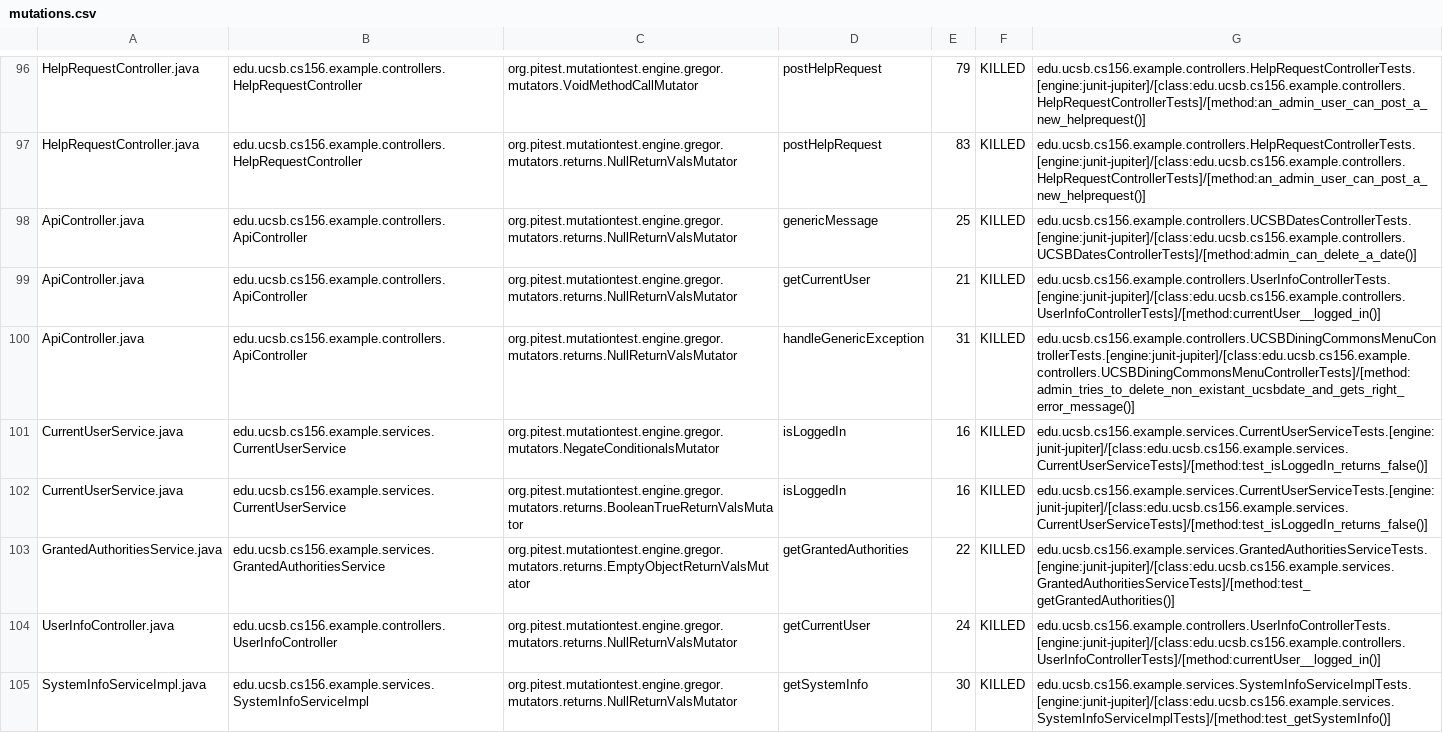
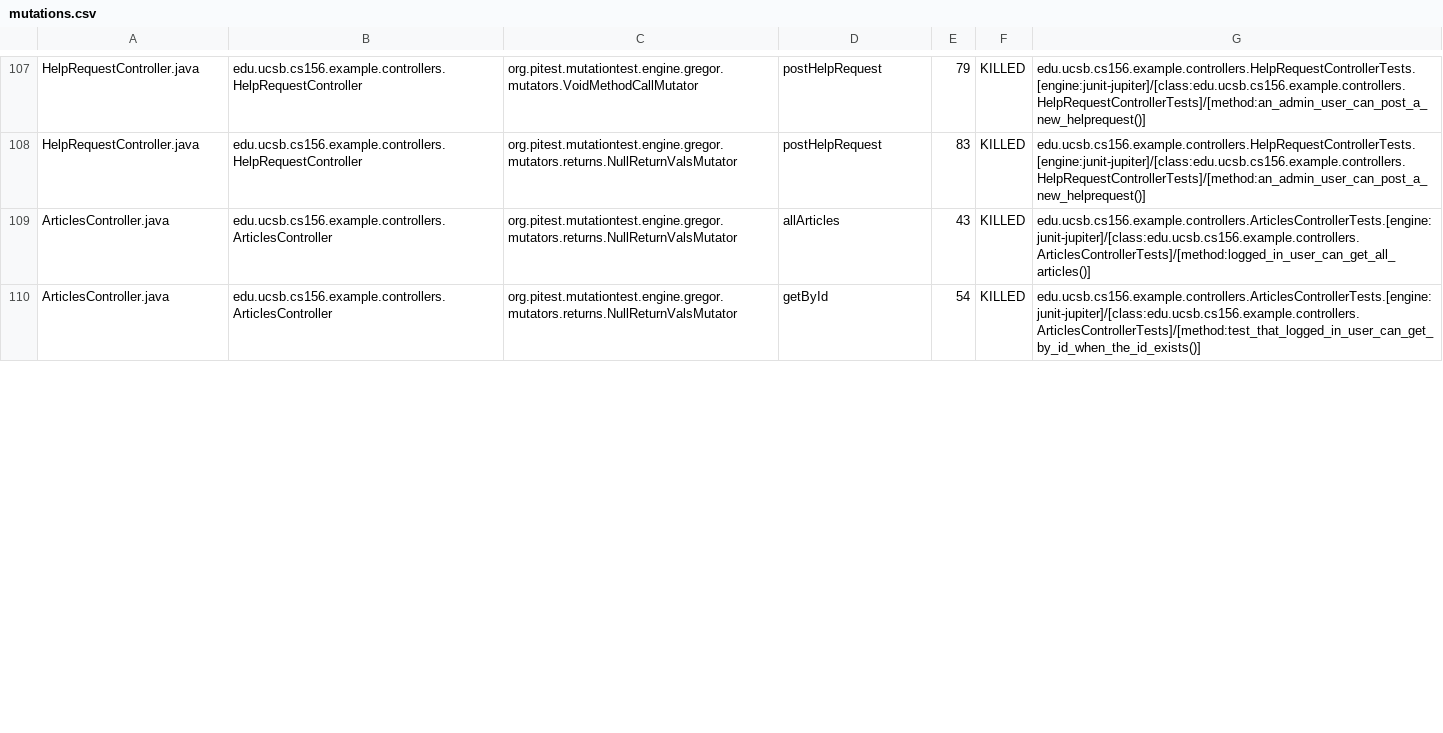
Before and after one commit to ucsb-cs156-m23/team02-m23-10am-3, a CSV file: pitest/mutations.csv, drawn as a sheet; only a part is shown, gaps mark what is left out; the diff covers the shown part only.

Commit message:
Deploying to gh-pages from @ ucsb-cs156-m23/team02-m23-10am-3@e6cb470c78935ab701556ec40029f46252fcb13c 🚀

```diff
--- a/pitest/mutations.csv
+++ b/pitest/mutations.csv
@@ -97,9 +108,3 @@ HelpRequestController.java,edu.ucsb.cs156.example.controllers.HelpRequestControl
 HelpRequestController.java,edu.ucsb.cs156.example.controllers.HelpRequestController,org.pitest.mutationtest.engine.gregor.mutators.returns.NullReturnValsMutator,postHelpRequest,83,KILLED,edu.ucsb.cs156.example.controllers.HelpRequestControllerTests.[engine:junit-jupiter]/[class:edu.ucsb.cs156.example.controllers.HelpRequestControllerTests]/[method:an_admin_user_can_post_a_new_helprequest()]
-ApiController.java,edu.ucsb.cs156.example.controllers.ApiController,org.pitest.mutationtest.engine.gregor.mutators.returns.NullReturnValsMutator,genericMessage,25,KILLED,edu.ucsb.cs156.example.controllers.UCSBDatesControllerTests.[engine:junit-jupiter]/[class:edu.ucsb.cs156.example.controllers.UCSBDatesControllerTests]/[method:admin_can_delete_a_date()]
-ApiController.java,edu.ucsb.cs156.example.controllers.ApiController,org.pitest.mutationtest.engine.gregor.mutators.returns.NullReturnValsMutator,getCurrentUser,21,KILLED,edu.ucsb.cs156.example.controllers.UserInfoControllerTests.[engine:junit-jupiter]/[class:edu.ucsb.cs156.example.controllers.UserInfoControllerTests]/[method:currentUser__logged_in()]
-ApiController.java,edu.ucsb.cs156.example.controllers.ApiController,org.pitest.mutationtest.engine.gregor.mutators.returns.NullReturnValsMutator,handleGenericException,31,KILLED,edu.ucsb.cs156.example.controllers.UCSBDiningCommonsMenuControllerTests.[engine:junit-jupiter]/[class:edu.ucsb.cs156.example.controllers.UCSBDiningCommonsMenuControllerTests]/[method:admin_tries_to_delete_non_existant_ucsbdate_and_gets_right_error_message()]
-CurrentUserService.java,edu.ucsb.cs156.example.services.CurrentUserService,org.pitest.mutationtest.engine.gregor.mutators.NegateConditionalsMutator,isLoggedIn,16,KILLED,edu.ucsb.cs156.example.services.CurrentUserServiceTests.[engine:junit-jupiter]/[class:edu.ucsb.cs156.example.services.CurrentUserServiceTests]/[method:test_isLoggedIn_returns_false()]
-CurrentUserService.java,edu.ucsb.cs156.example.services.CurrentUserService,org.pitest.mutationtest.engine.gregor.mutators.returns.BooleanTrueReturnValsMutator,isLoggedIn,16,KILLED,edu.ucsb.cs156.example.services.CurrentUserServiceTests.[engine:junit-jupiter]/[class:edu.ucsb.cs156.example.services.CurrentUserServiceTests]/[method:test_isLoggedIn_returns_false()]
-GrantedAuthoritiesService.java,edu.ucsb.cs156.example.services.GrantedAuthoritiesService,org.pitest.mutationtest.engine.gregor.mutators.returns.EmptyObjectReturnValsMutator,getGrantedAuthorities,22,KILLED,edu.ucsb.cs156.example.services.GrantedAuthoritiesServiceTests.[engine:junit-jupiter]/[class:edu.ucsb.cs156.example.services.GrantedAuthoritiesServiceTests]/[method:test_getGrantedAuthorities()]
-UserInfoController.java,edu.ucsb.cs156.example.controllers.UserInfoController,org.pitest.mutationtest.engine.gregor.mutators.returns.NullReturnValsMutator,getCurrentUser,24,KILLED,edu.ucsb.cs156.example.controllers.UserInfoControllerTests.[engine:junit-jupiter]/[class:edu.ucsb.cs156.example.controllers.UserInfoControllerTests]/[method:currentUser__logged_in()]
-SystemInfoServiceImpl.java,edu.ucsb.cs156.example.services.SystemInfoServiceImpl,org.pitest.mutationtest.engine.gregor.mutators.returns.NullReturnValsMutator,getSystemInfo,30,KILLED,edu.ucsb.cs156.example.services.SystemInfoServiceImplTests.[engine:junit-jupiter]/[class:edu.ucsb.cs156.example.services.SystemInfoServiceImplTests]/[method:test_getSystemInfo()]
+ArticlesController.java,edu.ucsb.cs156.example.controllers.ArticlesController,org.pitest.mutationtest.engine.gregor.mutators.returns.NullReturnValsMutator,allArticles,43,KILLED,edu.ucsb.cs156.example.controllers.ArticlesControllerTests.[engine:junit-jupiter]/[class:edu.ucsb.cs156.example.controllers.ArticlesControllerTests]/[method:logged_in_user_can_get_all_articles()]
+ArticlesController.java,edu.ucsb.cs156.example.controllers.ArticlesController,org.pitest.mutationtest.engine.gregor.mutators.returns.NullReturnValsMutator,getById,54,KILLED,edu.ucsb.cs156.example.controllers.ArticlesControllerTests.[engine:junit-jupiter]/[class:edu.ucsb.cs156.example.controllers.ArticlesControllerTests]/[method:test_that_logged_in_user_can_get_by_id_when_the_id_exists()]
```
Also changed, not shown: 11 added rows, 51 moved rows and 10 edited cells elsewhere in this file, 18 other files.
